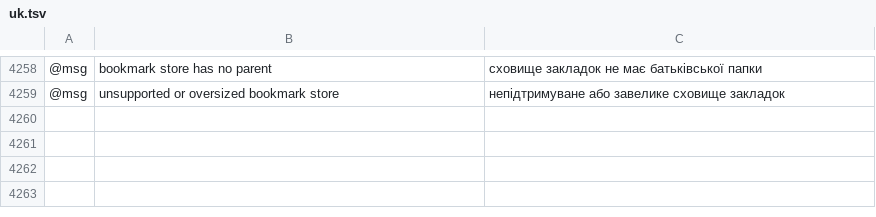
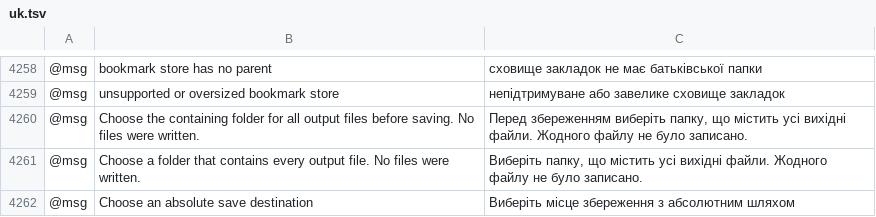
Before and after one commit to jangopeopleV2/mixel-vector, a TSV file: crates/ui-egui/src/i18n/uk.tsv, drawn as a sheet; only a part is shown, gaps mark what is left out; the diff names each change by its address in the sheet, - before the commit and + after, or states it on an @@ line.

```diff
--- a/crates/ui-egui/src/i18n/uk.tsv
+++ b/crates/ui-egui/src/i18n/uk.tsv
+row 4260: @msg | Choose the containing folder for all output files before saving. No files were written. | Перед збереженням виберіть папку, що містить усі вихідні файли. Жодного файлу не було записано.
+row 4261: @msg | Choose a folder that contains every output file. No files were written. | Виберіть папку, що містить усі вихідні файли. Жодного файлу не було записано.
+row 4262: @msg | Choose an absolute save destination | Виберіть місце збереження з абсолютним шляхом
```
Also changed, not shown: crates/ui-egui/src/i18n/fr.tsv, crates/ui-egui/src/i18n/ja.tsv, 42 other files.
